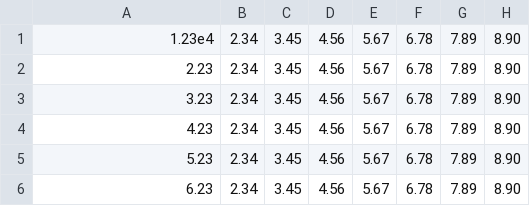
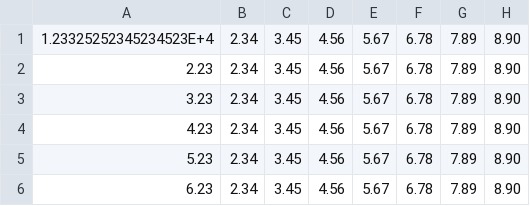
Before and after one commit to kechel/ParticleMovementSimulator, a CSV file: ParticleMovementSimulator-gmp/particle_pool.csv, drawn as a sheet.

```diff
--- a/ParticleMovementSimulator-gmp/particle_pool.csv
+++ b/ParticleMovementSimulator-gmp/particle_pool.csv
@@ -1,2 +1,2 @@
-1.23e4;2.34;3.45;4.56;5.67;6.78;7.89;8.90
+1.23325252345234523E+4;2.34;3.45;4.56;5.67;6.78;7.89;8.90
 2.23;2.34;3.45;4.56;5.67;6.78;7.89;8.90
```
Also changed, not shown: 5 other files.
